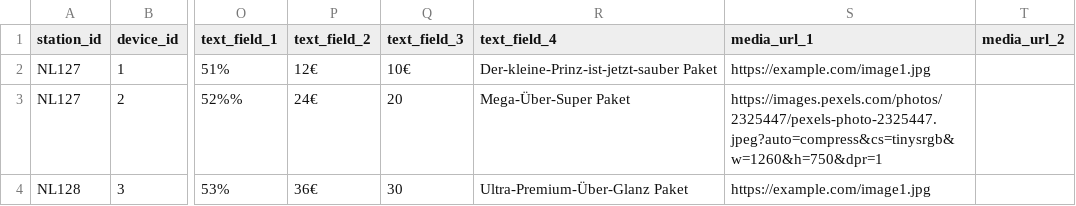
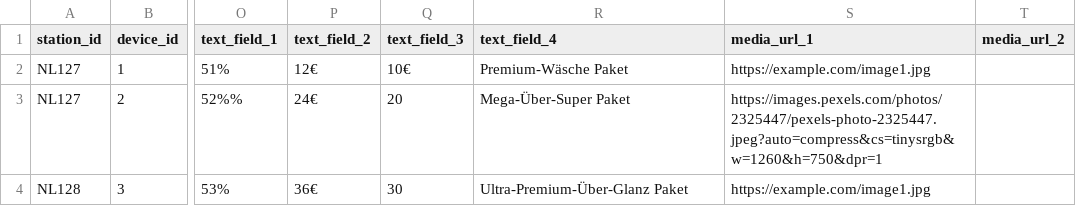
Before and after one commit to d-hoelscher/cmsTest, a CSV file: promo.csv, drawn as a sheet; only a part is shown, gaps mark what is left out; the diff names each change by its address in the sheet, - before the commit and + after, or states it on an @@ line.

Commit message:
Update promo.csv

```diff
--- a/promo.csv
+++ b/promo.csv
-R2 (text_field_4): Der-kleine-Prinz-ist-jetzt-sauber Paket
+R2 (text_field_4): Premium-Wäsche Paket
```
